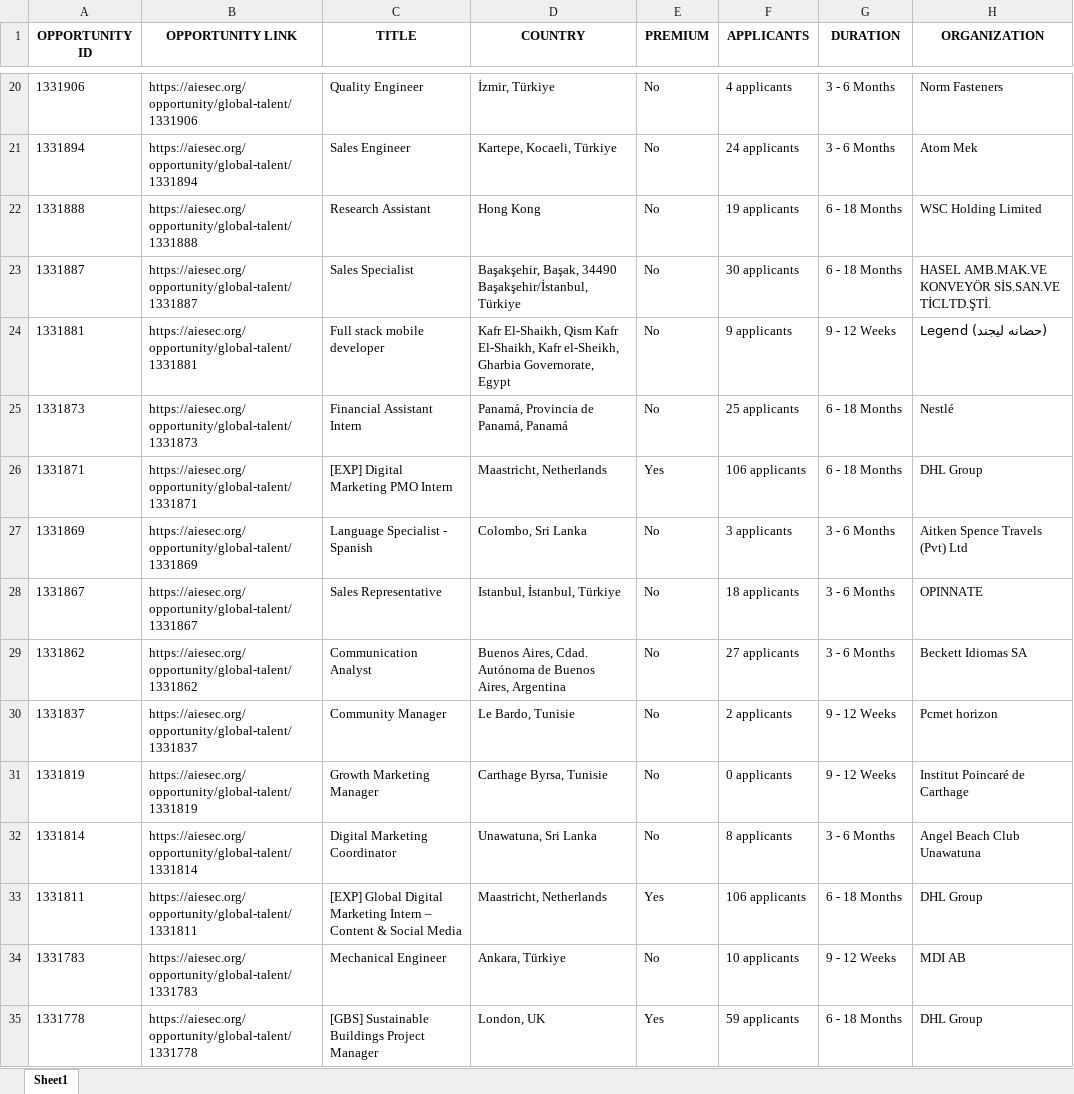
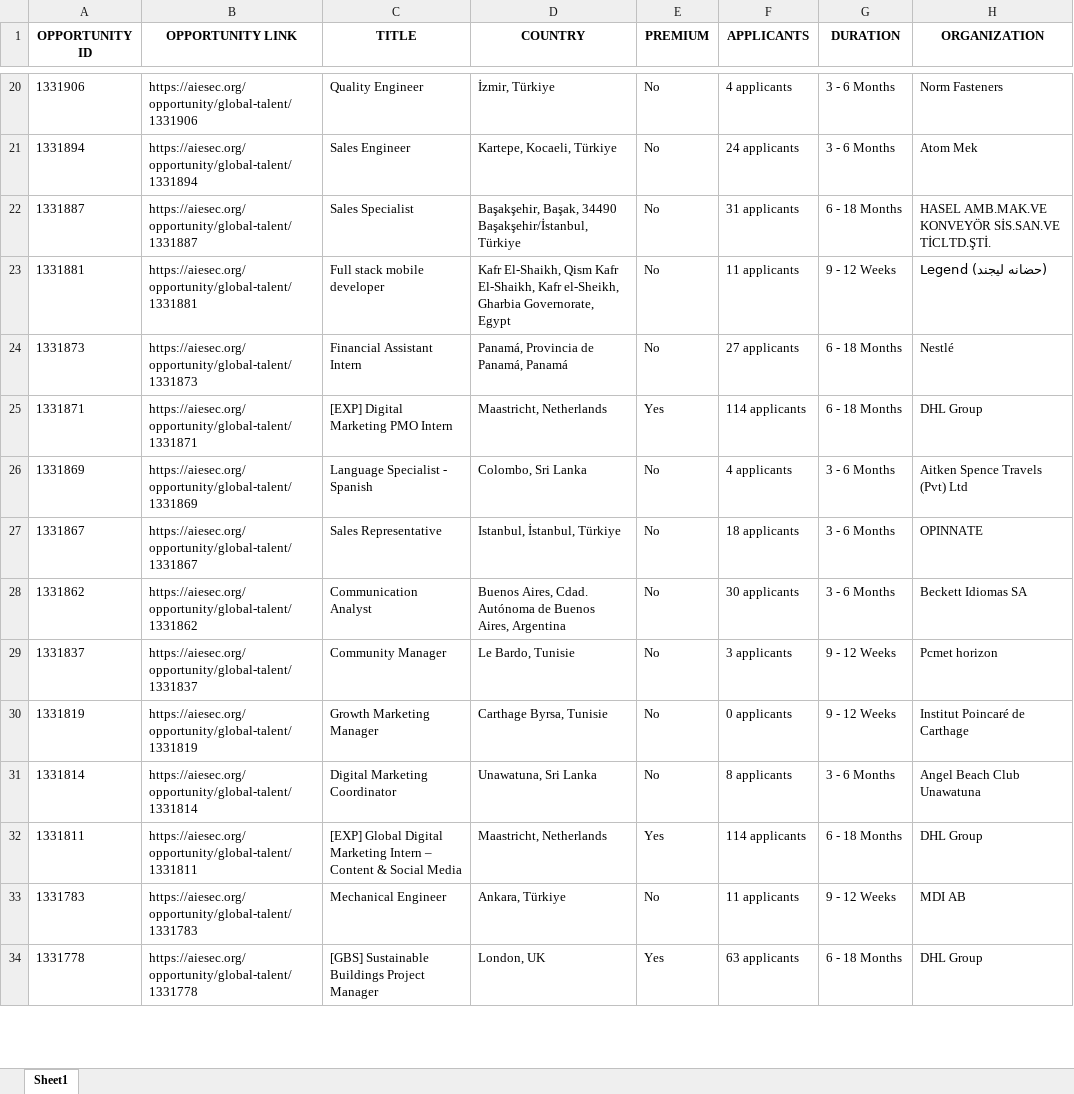
Before and after one commit to IbrahiimHassan/AIESEC_GUC, an Excel workbook: Today.xlsx, sheet Sheet1, drawn as a sheet; only a part is shown, gaps mark what is left out; values as stored, in another font and other column widths than the file's, no borders; removed rows and columns are numbered as before the commit, all else as after; the diff covers the shown part only; the diff names each change by its address in the sheet, - before the commit and + after, or states it on an @@ line.

```diff
--- a/Today.xlsx (sheet Sheet1)
+++ b/Today.xlsx (sheet Sheet1)
-row 22: 1331888 | https://aiesec.org/opportunity/global-talent/1331888 | Research Assistant | Hong Kong | No | 19 applicants | 6 - 18 Months | WSC Holding Limited
-F22 (APPLICANTS): 30 applicants
+F22 (APPLICANTS): 31 applicants
-F23 (APPLICANTS): 9 applicants
+F23 (APPLICANTS): 11 applicants
-F24 (APPLICANTS): 25 applicants
+F24 (APPLICANTS): 27 applicants
-F25 (APPLICANTS): 106 applicants
+F25 (APPLICANTS): 114 applicants
-F26 (APPLICANTS): 3 applicants
+F26 (APPLICANTS): 4 applicants
-F28 (APPLICANTS): 27 applicants
+F28 (APPLICANTS): 30 applicants
-F29 (APPLICANTS): 2 applicants
+F29 (APPLICANTS): 3 applicants
-F32 (APPLICANTS): 106 applicants
+F32 (APPLICANTS): 114 applicants
-F33 (APPLICANTS): 10 applicants
+F33 (APPLICANTS): 11 applicants
-F34 (APPLICANTS): 59 applicants
+F34 (APPLICANTS): 63 applicants
```
Also changed, not shown: 12 added rows, 12 removed rows, 3 moved rows and 78 edited cells elsewhere in this sheet, New.xlsx, 1 other file.
